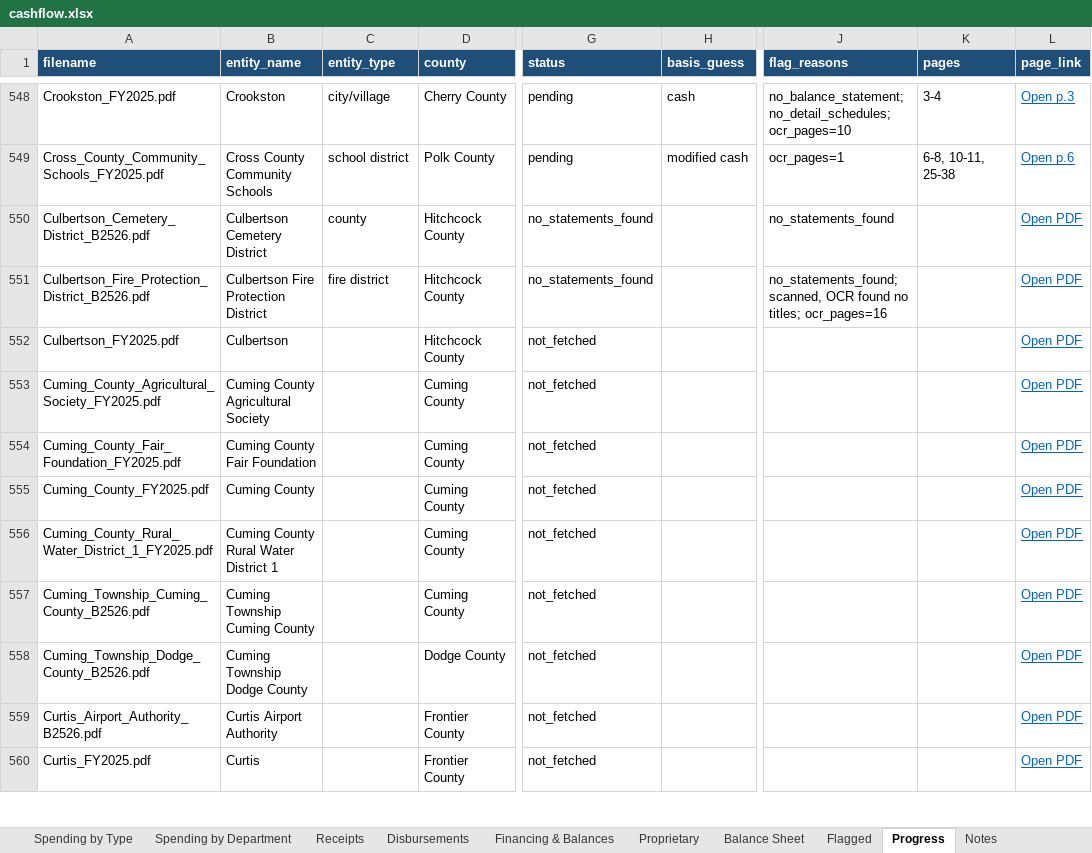
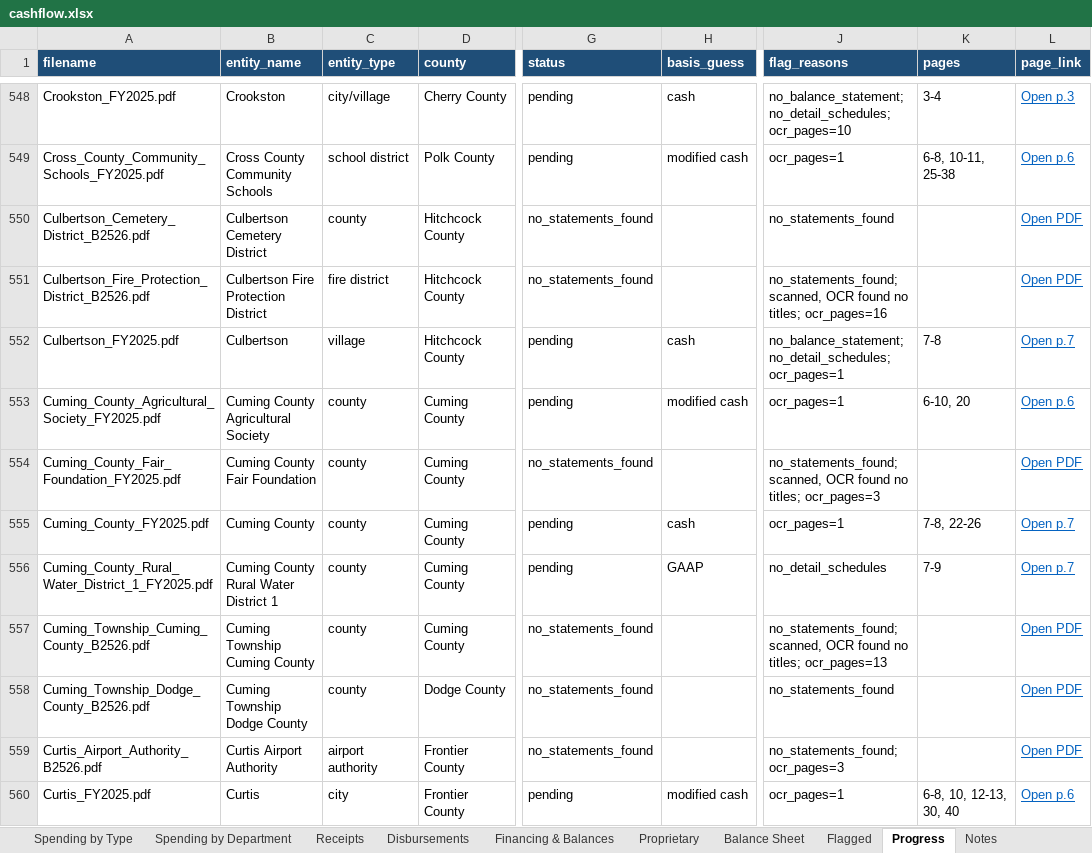
Before and after one commit to trltrl12/Nebraska-Audit, an Excel workbook: output/cashflow.xlsx, sheet Progress, drawn as a sheet; only a part is shown, gaps mark what is left out; values as stored, in another font and other column widths than the file's, no borders; the diff covers the shown part only; the diff names each change by its address in the sheet, - before the commit and + after, or states it on an @@ line.

```diff
--- a/output/cashflow.xlsx (sheet Progress)
+++ b/output/cashflow.xlsx (sheet Progress)
-C552 (entity_type): (empty)
+C552 (entity_type): village
-G552:G553 (status): not_fetched
+G552:G553 (status): pending
-H552 (basis_guess): (empty)
+H552 (basis_guess): cash
-J552 (flag_reasons): (empty)
+J552 (flag_reasons): no_balance_statement; no_detail_schedules; ocr_pages=1
-K552 (pages): (empty)
+K552 (pages): 7-8
-L552 (page_link): Open PDF
+L552 (page_link): Open p.7
-C553:C558 (entity_type): (empty)
+C553:C558 (entity_type): county
-H553 (basis_guess): (empty)
+H553 (basis_guess): modified cash
-J553 (flag_reasons): (empty)
+J553 (flag_reasons): ocr_pages=1
-K553 (pages): (empty)
+K553 (pages): 6-10, 20
-L553 (page_link): Open PDF
+L553 (page_link): Open p.6
-G554 (status): not_fetched
+G554 (status): no_statements_found
-J554 (flag_reasons): (empty)
+J554 (flag_reasons): no_statements_found; scanned, OCR found no titles; ocr_pages=3
-G555:G556 (status): not_fetched
+G555:G556 (status): pending
-H555 (basis_guess): (empty)
+H555 (basis_guess): cash
-J555 (flag_reasons): (empty)
+J555 (flag_reasons): ocr_pages=1
-K555 (pages): (empty)
+K555 (pages): 7-8, 22-26
-L555:L556 (page_link): Open PDF
+L555:L556 (page_link): Open p.7
-H556 (basis_guess): (empty)
+H556 (basis_guess): GAAP
-J556 (flag_reasons): (empty)
+J556 (flag_reasons): no_detail_schedules
-K556 (pages): (empty)
+K556 (pages): 7-9
-G557:G559 (status): not_fetched
+G557:G559 (status): no_statements_found
-J557 (flag_reasons): (empty)
+J557 (flag_reasons): no_statements_found; scanned, OCR found no titles; ocr_pages=13
-J558 (flag_reasons): (empty)
+J558 (flag_reasons): no_statements_found
-C559 (entity_type): (empty)
+C559 (entity_type): airport authority
-J559 (flag_reasons): (empty)
+J559 (flag_reasons): no_statements_found; ocr_pages=3
-C560 (entity_type): (empty)
+C560 (entity_type): city
-G560 (status): not_fetched
+G560 (status): pending
-H560 (basis_guess): (empty)
+H560 (basis_guess): modified cash
-J560 (flag_reasons): (empty)
+J560 (flag_reasons): ocr_pages=1
-K560 (pages): (empty)
+K560 (pages): 6-8, 10, 12-13, 30, 40
-L560 (page_link): Open PDF
+L560 (page_link): Open p.6
```
Also changed, not shown: 72 edited cells elsewhere in this sheet, 15 other files.
